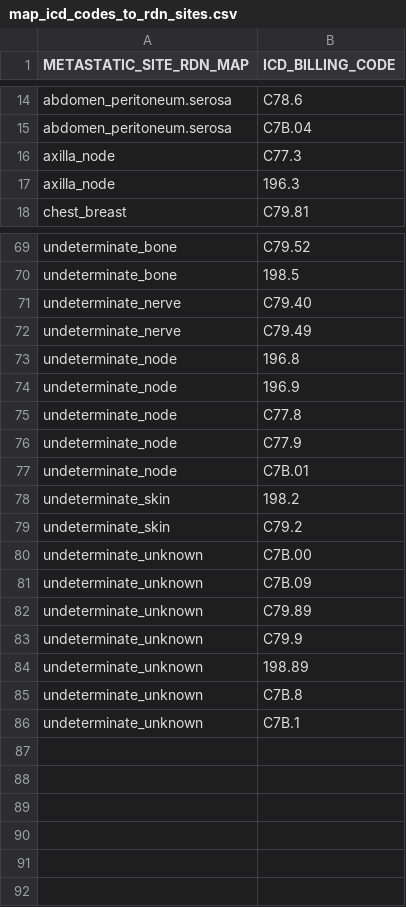
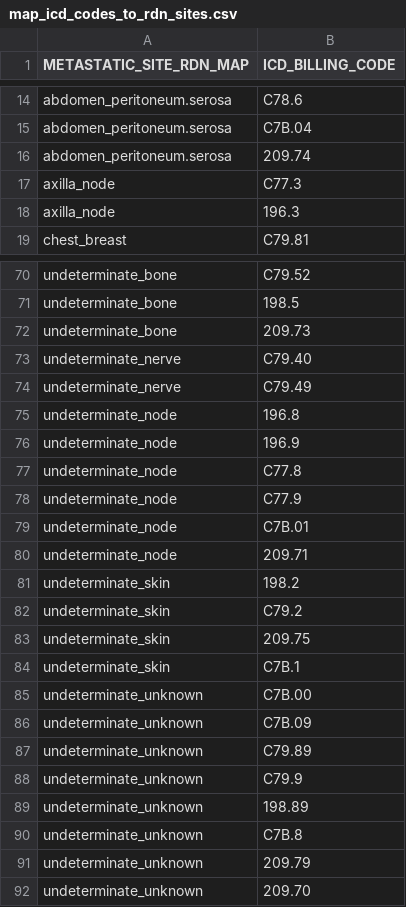
Before and after one commit to clinical-data-mining/organ-site-mapping, a CSV file: mappings/map_icd_codes_to_rdn_sites.csv, drawn as a sheet; only a part is shown, gaps mark what is left out.

Commit message:
Bug fix on foregut mapping. Adding ICD billing codes that were unmapped in Dx table

```diff
--- a/mappings/map_icd_codes_to_rdn_sites.csv
+++ b/mappings/map_icd_codes_to_rdn_sites.csv
@@ -15,2 +15,3 @@ abdomen_peritoneum.serosa,C78.6
 abdomen_peritoneum.serosa,C7B.04
+abdomen_peritoneum.serosa,209.74
 axilla_node,C77.3
@@ -70,2 +71,3 @@ undeterminate_bone,C79.52
 undeterminate_bone,198.5
+undeterminate_bone,209.73
 undeterminate_nerve,C79.40
@@ -77,4 +79,7 @@ undeterminate_node,C77.9
 undeterminate_node,C7B.01
+undeterminate_node,209.71
 undeterminate_skin,198.2
 undeterminate_skin,C79.2
+undeterminate_skin,209.75
+undeterminate_skin,C7B.1
 undeterminate_unknown,C7B.00
@@ -85,2 +90,3 @@ undeterminate_unknown,198.89
 undeterminate_unknown,C7B.8
-undeterminate_unknown,C7B.1
+undeterminate_unknown,209.79
+undeterminate_unknown,209.70
```
Also changed, not shown: mappings/oncotree_to_icd_billing_oncotree_organ_mapping.csv, 2 other files.
